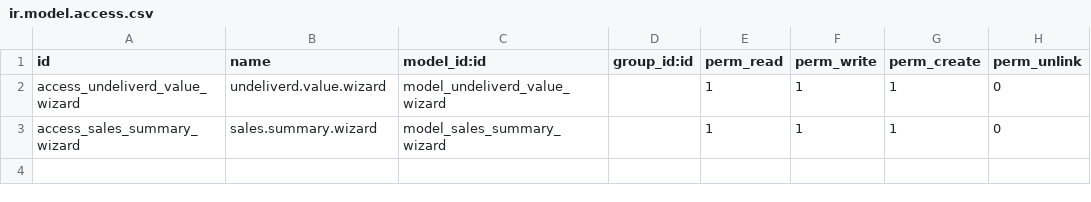
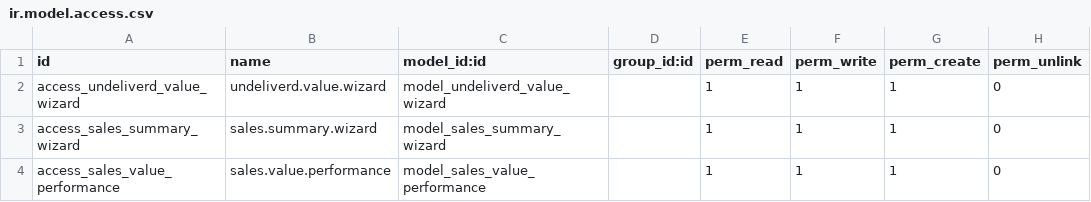
Before and after one commit to mhasan380/olila_prod, a CSV file: sale_report_extend/security/ir.model.access.csv, drawn as a sheet.

```diff
--- a/sale_report_extend/security/ir.model.access.csv
+++ b/sale_report_extend/security/ir.model.access.csv
@@ -3 +3,2 @@ access_undeliverd_value_wizard,undeliverd.value.wizard,model_undeliverd_value_wi
 access_sales_summary_wizard,sales.summary.wizard,model_sales_summary_wizard,,1,1,1,0
+access_sales_value_performance,sales.value.performance,model_sales_value_performance,,1,1,1,0
```
Also changed, not shown: dsl_road_plan/security/ir.model.access.csv, 52 other files.
